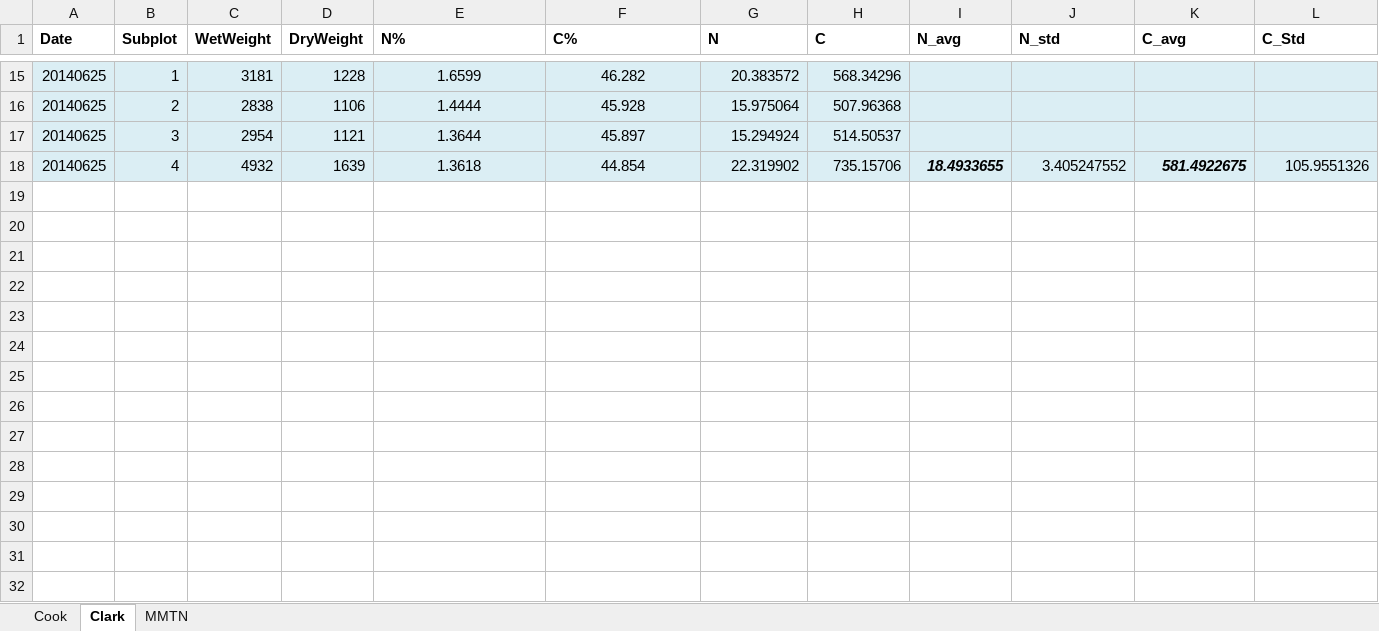
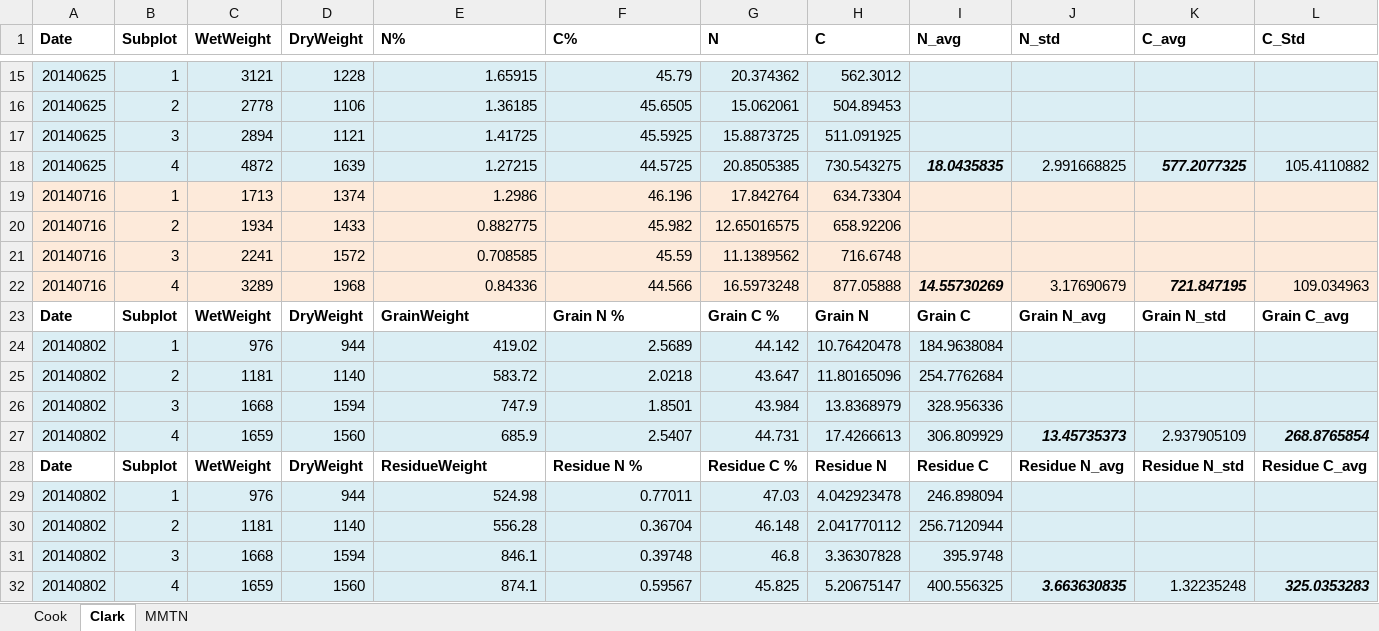
Before and after one commit to wsular/reacchpna-eddyflux-biomass, an Excel workbook: data/BiomassCN_CFNT_CFCT_MMTN_2014.xlsx, sheet Clark, drawn as a sheet; only a part is shown, gaps mark what is left out; values as stored, in another font and other column widths than the file's, no borders; charts and pictures not drawn; removed rows and columns are numbered as before the commit, all else as after; rows hold the shown columns only; the diff covers the shown part only; the diff names each change by its address in the sheet, - before the commit and + after, or states it on an @@ line.

```diff
--- a/data/BiomassCN_CFNT_CFCT_MMTN_2014.xlsx (sheet Clark)
+++ b/data/BiomassCN_CFNT_CFCT_MMTN_2014.xlsx (sheet Clark)
-C15 (WetWeight): 3181
+C15 (WetWeight): 3121
-E15:F17 alignment: center
+E15:F17 alignment: right
-E15 (N%): 1.6599
+E15 (N%): 1.65915
-F15 (C%): 46.282
+F15 (C%): 45.79
-G15 (N): 20.383572
+G15 (N): 20.374362
-H15 (C): 568.34296
+H15 (C): 562.3012
-C16 (WetWeight): 2838
+C16 (WetWeight): 2778
-E16 (N%): 1.4444
+E16 (N%): 1.36185
-F16 (C%): 45.928
+F16 (C%): 45.6505
-G16 (N): 15.975064
+G16 (N): 15.062061
-H16 (C): 507.96368
+H16 (C): 504.89453
-C17 (WetWeight): 2954
+C17 (WetWeight): 2894
-E17 (N%): 1.3644
+E17 (N%): 1.41725
-F17 (C%): 45.897
+F17 (C%): 45.5925
-G17 (N): 15.294924
+G17 (N): 15.8873725
-H17 (C): 514.50537
+H17 (C): 511.091925
-row 18: 20140625 | 4 | 4932 | 1639 | 1.3618 | 44.854 | 22.319902 | 735.15706 | 18.4933655 | 3.405247552 | 581.4922675 | 105.9551326
+row 18: 20140625 | 4 | 4872 | 1639 | 1.27215 | 44.5725 | 20.8505385 | 730.543275 | 18.0435835 | 2.991668825 | 577.2077325 | 105.4110882
+row 19: 20140716 | 1 | 1713 | 1374 | 1.2986 | 46.196 | 17.842764 | 634.73304
+row 20: 20140716 | 2 | 1934 | 1433 | 0.882775 | 45.982 | 12.65016575 | 658.92206
+row 21: 20140716 | 3 | 2241 | 1572 | 0.708585 | 45.59 | 11.1389562 | 716.6748
+row 22: 20140716 | 4 | 3289 | 1968 | 0.84336 | 44.566 | 16.5973248 | 877.05888 | 14.55730269 | 3.17690679 | 721.847195 | 109.034963
+row 23: Date | Subplot | WetWeight | DryWeight | GrainWeight | Grain N % | Grain C % | Grain N | Grain C | Grain N_avg | Grain N_std | Grain C_avg
+row 24: 20140802 | 1 | 976 | 944 | 419.02 | 2.5689 | 44.142 | 10.76420478 | 184.9638084
+row 25: 20140802 | 2 | 1181 | 1140 | 583.72 | 2.0218 | 43.647 | 11.80165096 | 254.7762684
+row 26: 20140802 | 3 | 1668 | 1594 | 747.9 | 1.8501 | 43.984 | 13.8368979 | 328.956336
+row 27: 20140802 | 4 | 1659 | 1560 | 685.9 | 2.5407 | 44.731 | 17.4266613 | 306.809929 | 13.45735373 | 2.937905109 | 268.8765854
+row 28: Date | Subplot | WetWeight | DryWeight | ResidueWeight | Residue N % | Residue C % | Residue N | Residue C | Residue N_avg | Residue N_std | Residue C_avg
+row 29: 20140802 | 1 | 976 | 944 | 524.98 | 0.77011 | 47.03 | 4.042923478 | 246.898094
+row 30: 20140802 | 2 | 1181 | 1140 | 556.28 | 0.36704 | 46.148 | 2.041770112 | 256.7120944
+row 31: 20140802 | 3 | 1668 | 1594 | 846.1 | 0.39748 | 46.8 | 3.36307828 | 395.9748
+row 32: 20140802 | 4 | 1659 | 1560 | 874.1 | 0.59567 | 45.825 | 5.20675147 | 400.556325 | 3.663630835 | 1.32235248 | 325.0353283
```
Also changed, not shown: 2 added rows, 2 removed rows, 50 edited cells and cell formats elsewhere in this sheet, sheet MMTN, sheet Cook, charts or pictures.
